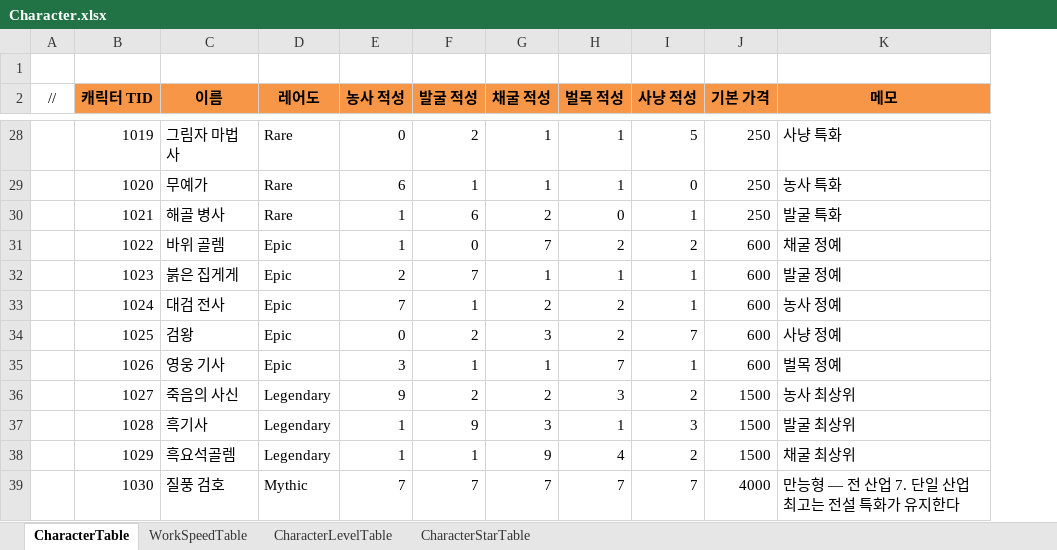
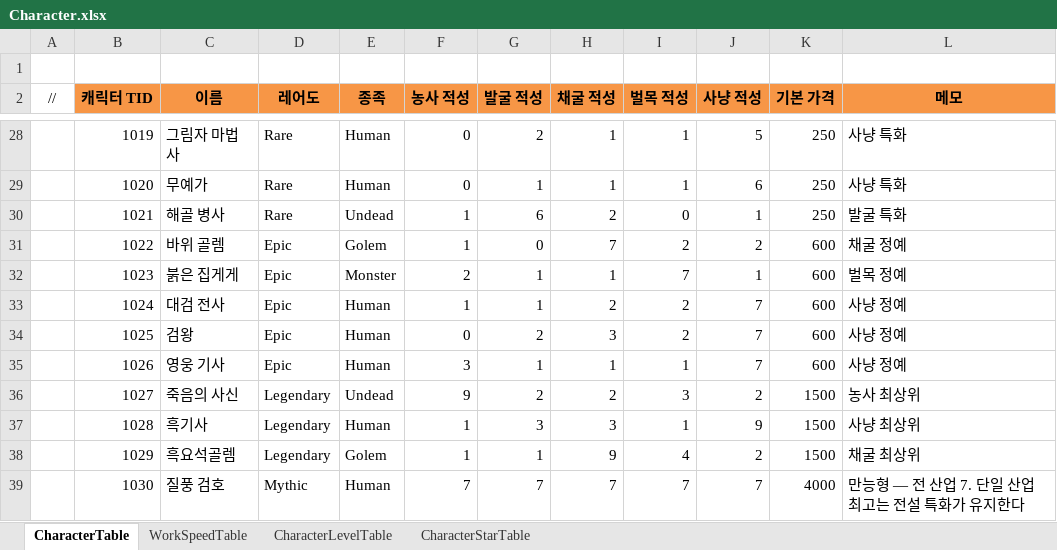
Before and after one commit to JeongTaeWoong99/Windows_simulator, an Excel workbook: GameDesign/Excel/Character.xlsx, sheet CharacterTable, drawn as a sheet; only a part is shown, gaps mark what is left out; values as stored, in another font and other column widths than the file's, no borders; addresses are those after the commit; the diff covers the shown part only; the diff names each change by its address in the sheet, - before the commit and + after, or states it on an @@ line.

```diff
--- a/GameDesign/Excel/Character.xlsx (sheet CharacterTable)
+++ b/GameDesign/Excel/Character.xlsx (sheet CharacterTable)
+column E (종족), rows 28-39: Human | Human | Undead | Golem | Monster | Human | Human | Human | Undead | Human | Golem | Human
-F29 (농사 적성): 6
+F29 (농사 적성): 0
-J29 (사냥 적성): 0
+J29 (사냥 적성): 6
-L29 (메모): 농사 특화
+L29 (메모): 사냥 특화
-G32 (발굴 적성): 7
+G32 (발굴 적성): 1
-I32 (벌목 적성): 1
+I32 (벌목 적성): 7
-L32 (메모): 발굴 정예
+L32 (메모): 벌목 정예
-F33 (농사 적성): 7
+F33 (농사 적성): 1
-J33 (사냥 적성): 1
+J33 (사냥 적성): 7
-L33 (메모): 농사 정예
+L33 (메모): 사냥 정예
-I35 (벌목 적성): 7
+I35 (벌목 적성): 1
-J35 (사냥 적성): 1
+J35 (사냥 적성): 7
-L35 (메모): 벌목 정예
+L35 (메모): 사냥 정예
-G37 (발굴 적성): 9
+G37 (발굴 적성): 3
-J37 (사냥 적성): 3
+J37 (사냥 적성): 9
-L37 (메모): 발굴 최상위
+L37 (메모): 사냥 최상위
```
Also changed, not shown: 18 edited cells elsewhere in this sheet, GameDesign/Excel/Enum.xlsx, GameDesign/Excel/Localization/Loc_Character.xlsx, 16 other files.
